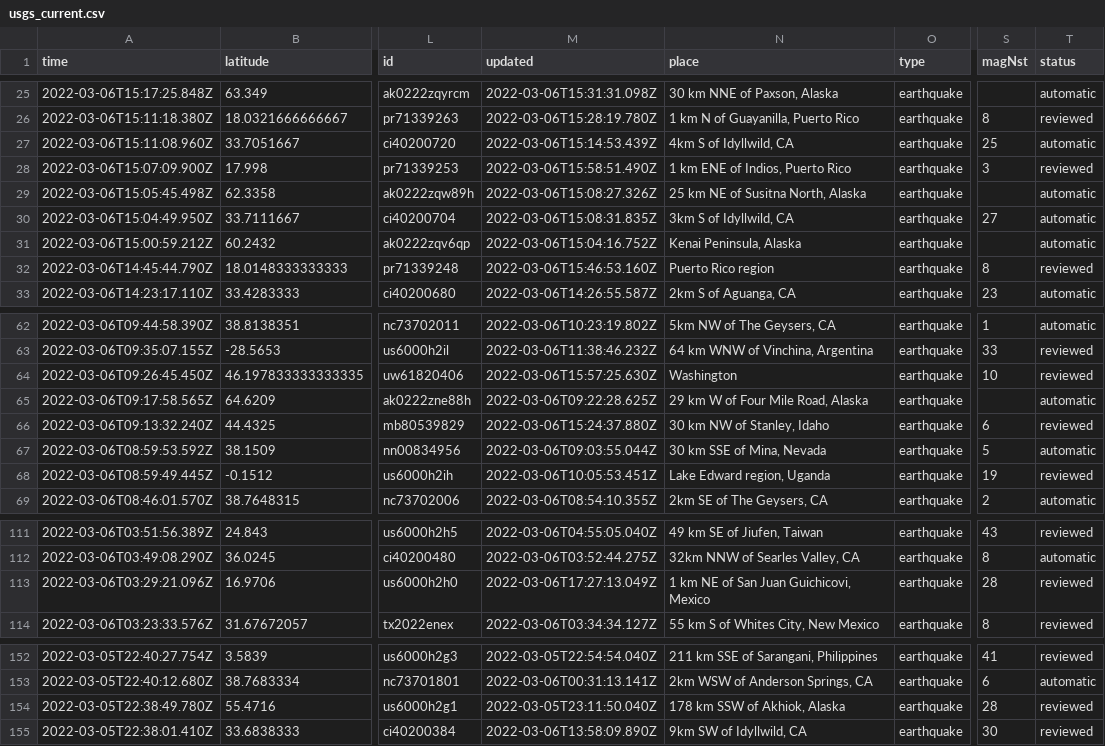
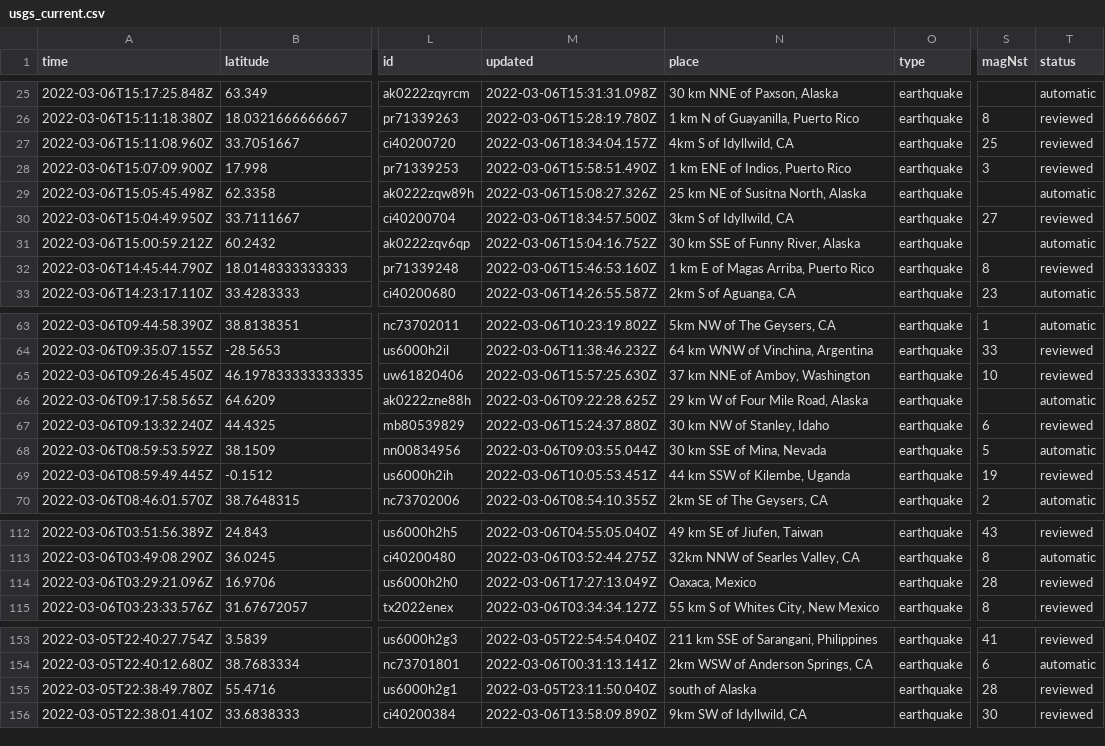
Before and after one commit to sahanasjay/nicar-22-git-actions, a CSV file: usgs_current.csv, drawn as a sheet; only a part is shown, gaps mark what is left out; addresses are those after the commit; the diff covers the shown part only; the diff names each change by its address in the sheet, - before the commit and + after, or states it on an @@ line.

```diff
--- a/usgs_current.csv
+++ b/usgs_current.csv
-M27 (updated): 2022-03-06T15:14:53.439Z
+M27 (updated): 2022-03-06T18:34:04.157Z
-T27 (status): automatic
+T27 (status): reviewed
-M30 (updated): 2022-03-06T15:08:31.835Z
+M30 (updated): 2022-03-06T18:34:57.500Z
-T30 (status): automatic
+T30 (status): reviewed
-N31 (place): Kenai Peninsula, Alaska
+N31 (place): 30 km SSE of Funny River, Alaska
-N32 (place): Puerto Rico region
+N32 (place): 1 km E of Magas Arriba, Puerto Rico
-N65 (place): Washington
+N65 (place): 37 km NNE of Amboy, Washington
-N69 (place): Lake Edward region, Uganda
+N69 (place): 44 km SSW of Kilembe, Uganda
-N114 (place): 1 km NE of San Juan Guichicovi, Mexico
+N114 (place): Oaxaca, Mexico
-N155 (place): 178 km SSW of Akhiok, Alaska
+N155 (place): south of Alaska
```
Also changed, not shown: 2 added rows, 4 removed rows and 9 edited cells elsewhere in this file, usgs_main.csv.
